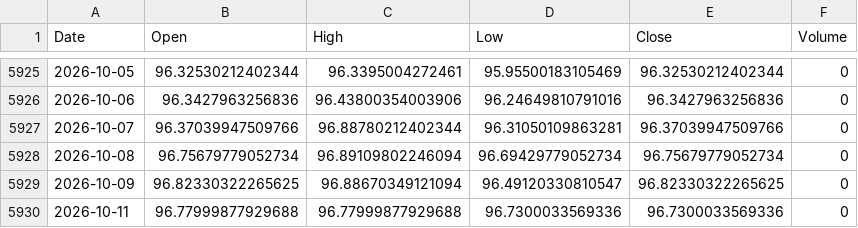
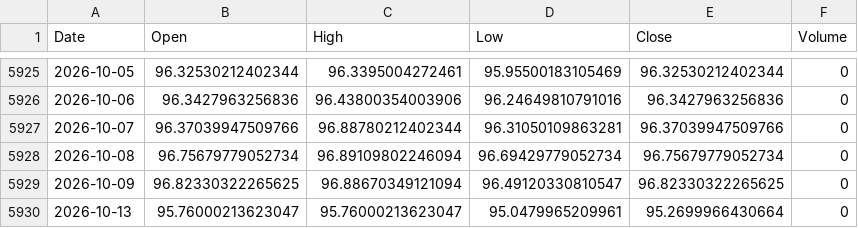
Before and after one commit to kuna9457/Harshit_Gold, a CSV file: data/cache/yf_USDINR_X.csv, drawn as a sheet; only a part is shown, gaps mark what is left out.

```diff
--- a/data/cache/yf_USDINR_X.csv
+++ b/data/cache/yf_USDINR_X.csv
@@ -5929,2 +5929,2 @@ Date,Open,High,Low,Close,Volume
 2026-10-09,96.82330322265625,96.88670349121094,96.49120330810547,96.82330322265625,0
-2026-10-11,96.77999877929688,96.77999877929688,96.7300033569336,96.7300033569336,0
+2026-10-13,95.76000213623047,95.76000213623047,95.0479965209961,95.2699966430664,0
```
Also changed, not shown: data/cache/yf_GC_F.csv, data/cache/yf_IEF.csv, 9 other files.
